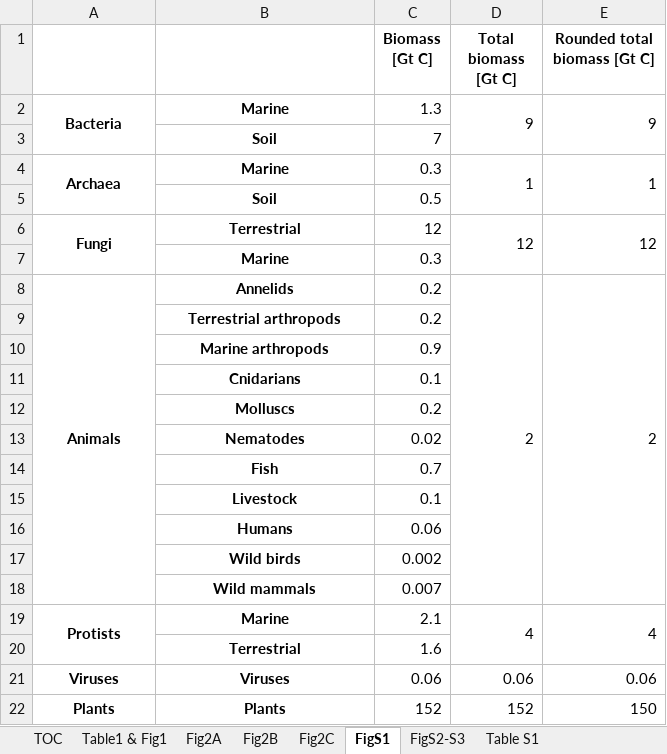
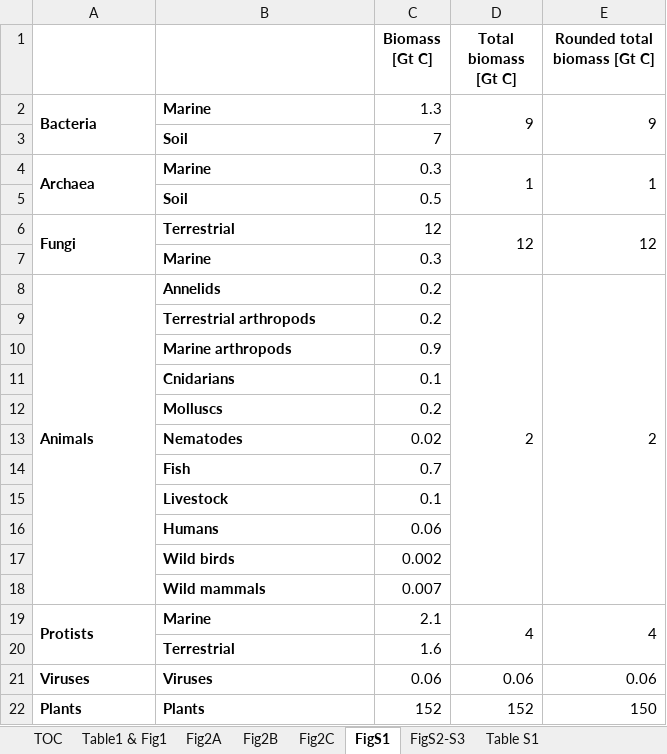
Before and after one commit to yinonbaron/biomass_distribution, an Excel workbook: results.xlsx, sheet FigS1, drawn as a sheet; values as stored, in another font and other column widths than the file's, no borders; the diff names each change by its address in the sheet, - before the commit and + after, or states it on an @@ line.

```diff
--- a/results.xlsx (sheet FigS1)
+++ b/results.xlsx (sheet FigS1)
-A2:B2 alignment: center
+A2:B2 alignment: left
-B3 alignment: center
+B3 alignment: left
-A4:B4 alignment: center
+A4:B4 alignment: left
-B5 alignment: center
+B5 alignment: left
-A6:B6 alignment: center
+A6:B6 alignment: left
-B7 alignment: center
+B7 alignment: left
-A8:B8 alignment: center
+A8:B8 alignment: left
-B9:B18 alignment: center
+B9:B18 alignment: left
-A19:B19 alignment: center
+A19:B19 alignment: left
-B20 alignment: center
+B20 alignment: left
-A21:B22 alignment: center
+A21:B22 alignment: left
```
Also changed, not shown: sheet Table S1, sheet Data mentioned in MS, sheet Fig2A, sheet TOC, sheet FigS2-S3, 11 other files.
